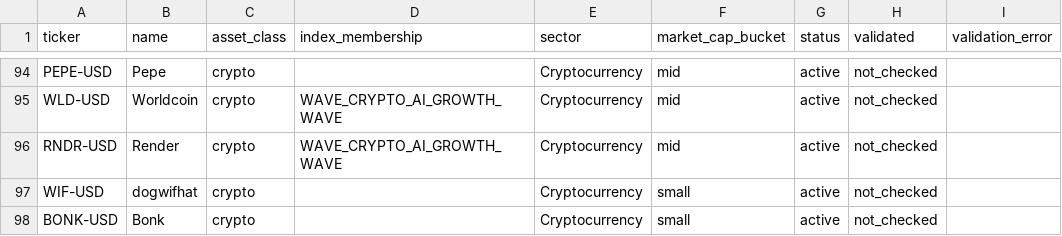
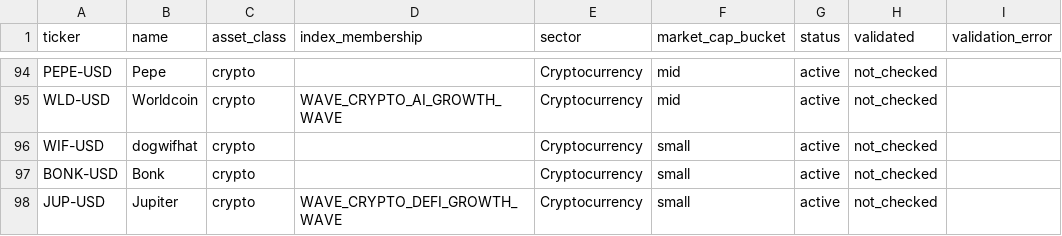
Before and after one commit to jasonheldman-creator/Waves-Simple, a CSV file: crypto_universe_expansion.csv, drawn as a sheet; only a part is shown, gaps mark what is left out; the shorter side is filled out with more unchanged rows; the diff names each change by its address in the sheet, - before the commit and + after, or states it on an @@ line.

```diff
--- a/crypto_universe_expansion.csv
+++ b/crypto_universe_expansion.csv
-row 96: RNDR-USD | Render | crypto | WAVE_CRYPTO_AI_GROWTH_WAVE | Cryptocurrency | mid | active | not_checked
```
Also changed, not shown: universal_universe.csv, 2 other files.
